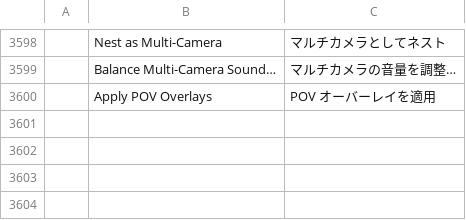
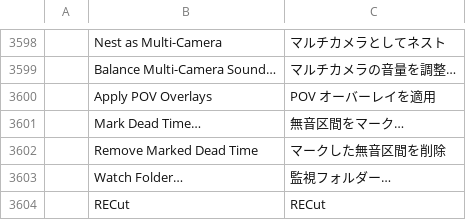
Before and after one commit to Foxnoxxx/filmcraft, a TSV file: crates/ui-egui/src/i18n/ja.tsv, drawn as a sheet; only a part is shown, gaps mark what is left out; the diff names each change by its address in the sheet, - before the commit and + after, or states it on an @@ line.

```diff
--- a/crates/ui-egui/src/i18n/ja.tsv
+++ b/crates/ui-egui/src/i18n/ja.tsv
+row 3601:  | Mark Dead Time… | 無音区間をマーク…
+row 3602:  | Remove Marked Dead Time | マークした無音区間を削除
+row 3603:  | Watch Folder… | 監視フォルダー…
+row 3604:  | RECut | RECut
```
Also changed, not shown: crates/ui-egui/src/i18n/es.tsv, crates/ui-egui/src/i18n/fr.tsv, 21 other files.
